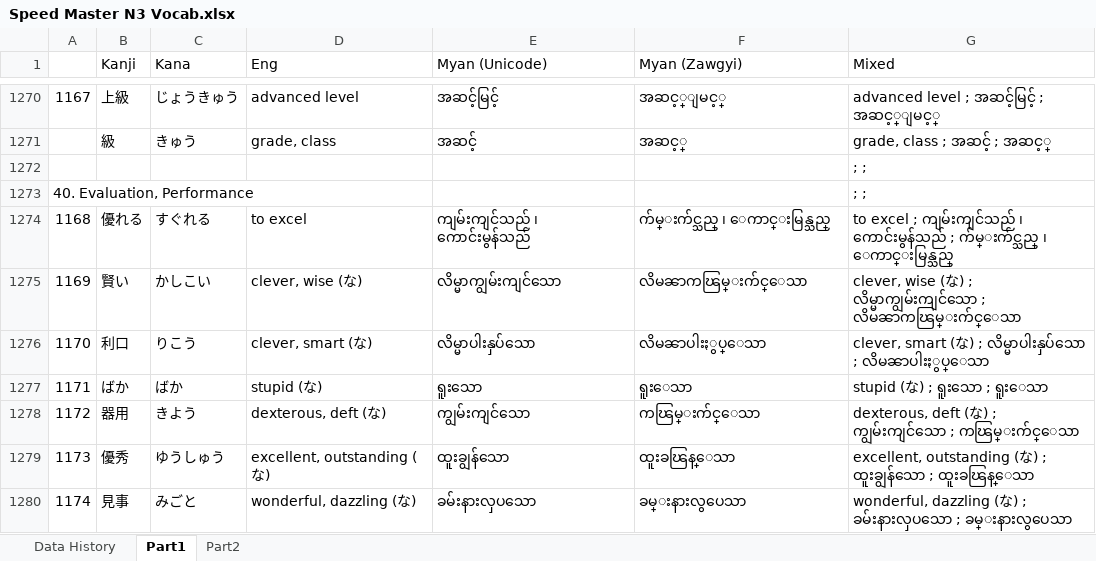
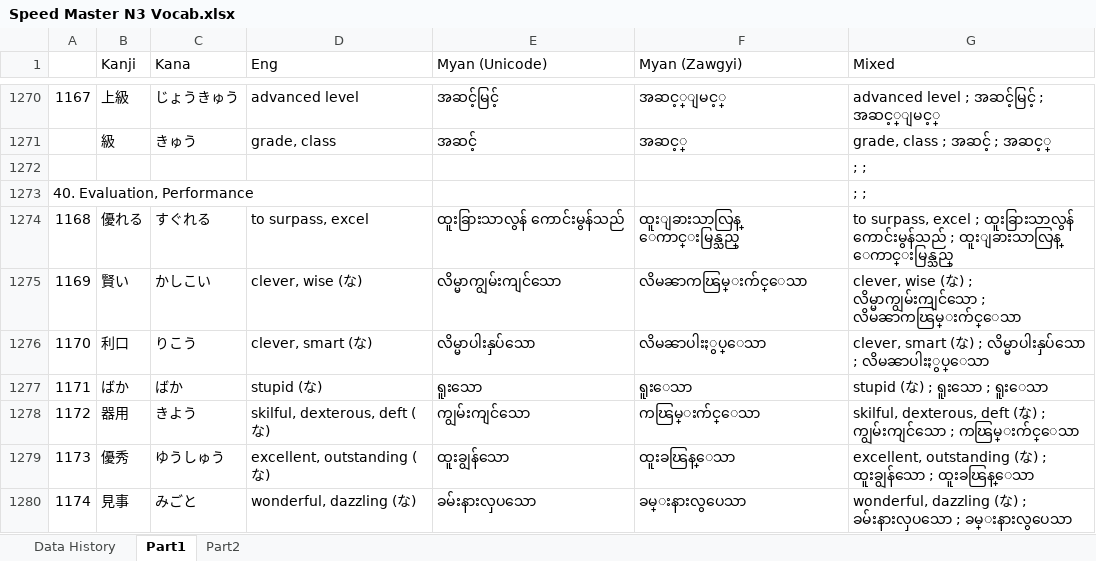
Before and after one commit to zawtunlatt/memrise-japanese-courses, an Excel workbook: preparing/Speed Master N3 Vocab.xlsx, sheet Part1, drawn as a sheet; only a part is shown, gaps mark what is left out; values as stored, in another font and other column widths than the file's, no borders; the diff names each change by its address in the sheet, - before the commit and + after, or states it on an @@ line.

Commit message:
Speed Master N3 Vocab.xlsx -> Part1 : 40 -> Definition updated.

```diff
--- a/preparing/Speed Master N3 Vocab.xlsx (sheet Part1)
+++ b/preparing/Speed Master N3 Vocab.xlsx (sheet Part1)
-D1274 (Eng): to excel
+D1274 (Eng): to surpass, excel
-E1274 (Myan (Unicode)): ကျမ်းကျင်သည် ၊ ကောင်းမွန်သည်
+E1274 (Myan (Unicode)): ထူးခြားသာလွန် ကောင်းမွန်သည်
-F1274 (Myan (Zawgyi)): က်မ္းက်င္သည္ ၊ ေကာင္းမြန္သည္
+F1274 (Myan (Zawgyi)): ထူးျခားသာလြန္ ေကာင္းမြန္သည္
-G1274 (Mixed): to excel ; ကျမ်းကျင်သည် ၊ ကောင်းမွန်သည် ; က်မ္းက်င္သည္ ၊ ေကာင္းမြန္သည္
+G1274 (Mixed): to surpass, excel ; ထူးခြားသာလွန် ကောင်းမွန်သည် ; ထူးျခားသာလြန္ ေကာင္းမြန္သည္
-D1278 (Eng): dexterous, deft (な)
+D1278 (Eng): skilful, dexterous, deft (な)
-G1278 (Mixed): dexterous, deft…
+G1278 (Mixed): skilful, dexterous, deft…
```
Also changed, not shown: sheet Data History.
